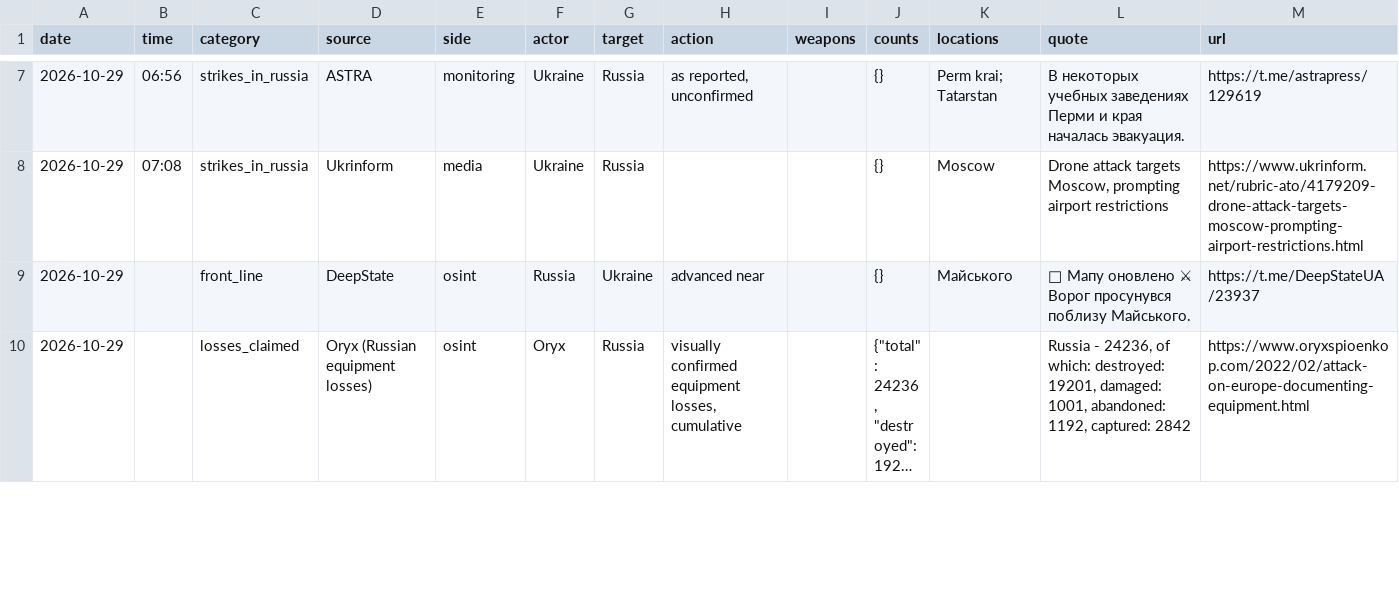
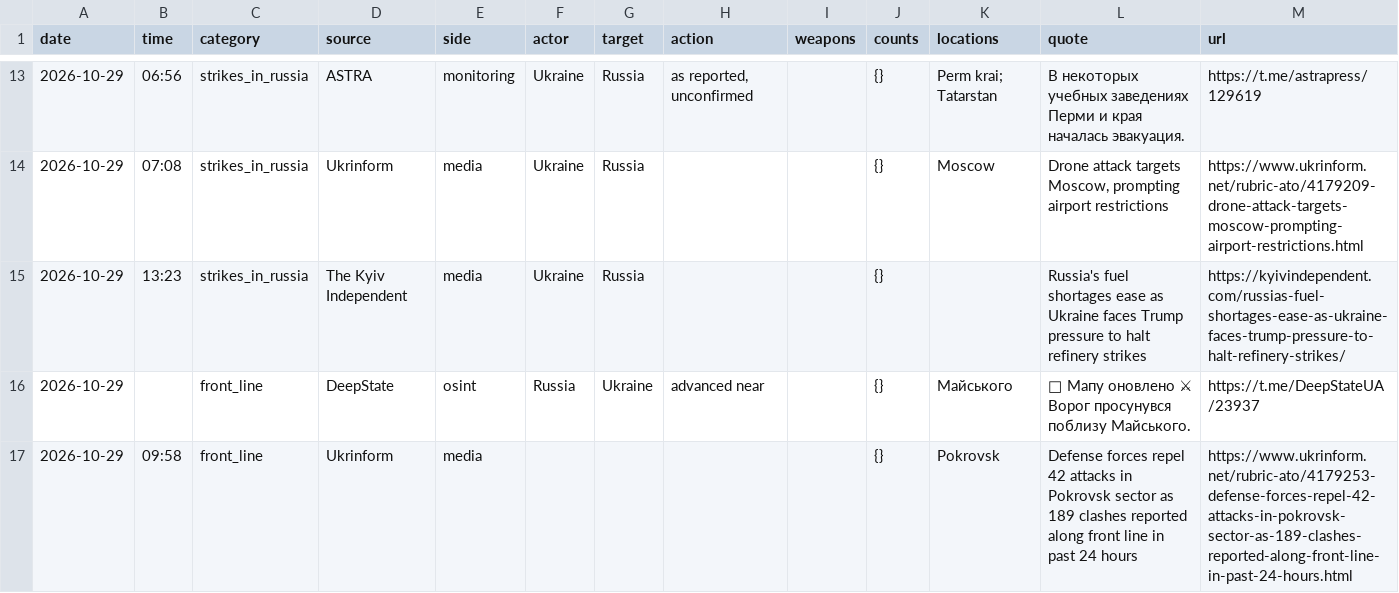
Before and after one commit to avalynn-circe/war-ledger, a CSV file: site/events.csv, drawn as a sheet; only a part is shown, gaps mark what is left out; the shorter side is filled out with more unchanged rows; long unchanged cells end in …; the diff covers the shown part only; the diff names each change by its address in the sheet, - before the commit and + after, or states it on an @@ line.

```diff
--- a/site/events.csv
+++ b/site/events.csv
+row 15: 2026-10-29 | 13:23 | strikes_in_russia | The Kyiv Independent | media | Ukraine | Russia |  |  | {} |  | Russia's fuel shortages ease as Ukraine faces Trump pressure to halt refinery strikes | https://kyivindependent.com/russias-fuel-shortages-ease-as-ukraine-faces-trump-pressure-to-halt-refinery-strikes/
+row 17: 2026-10-29 | 09:58 | front_line | Ukrinform | media |  |  |  |  | {} | Pokrovsk | Defense forces repel 42 attacks in Pokrovsk sector as 189 clashes reported along front line in past 24 hours | https://www.ukrinform.net/rubric-ato/4179253-defense-forces-repel-42-attacks-in-pokrovsk-sector-as-189-clashes-reported-along-front-line-in-past-24-hours.html
```
Also changed, not shown: 11 added rows elsewhere in this file, 38 other files.
